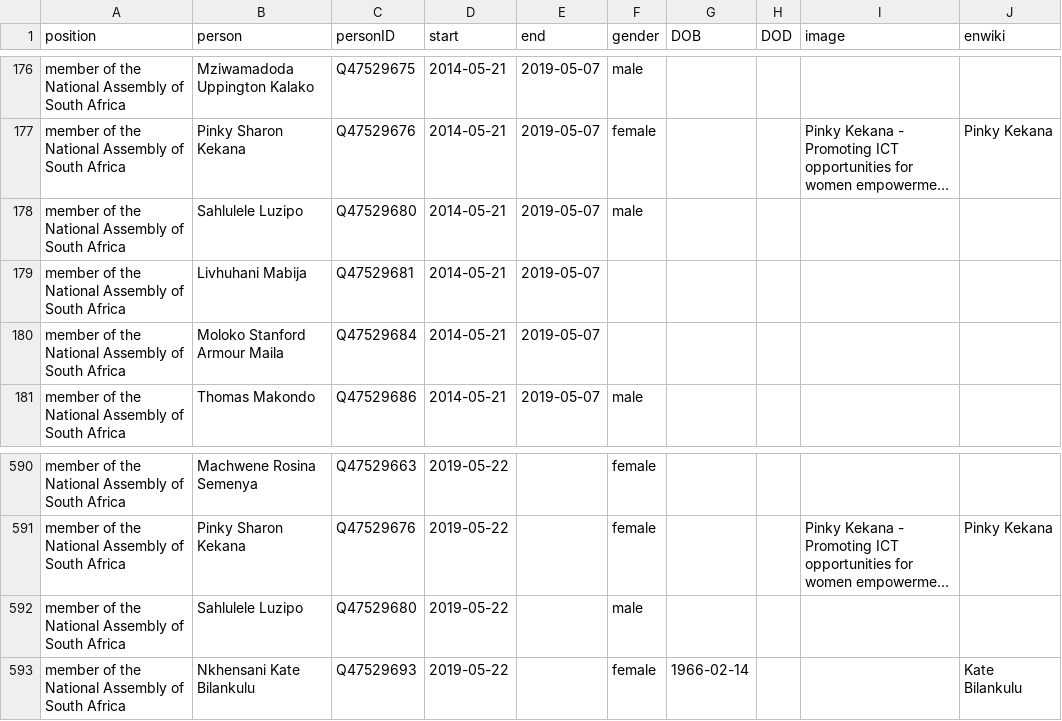
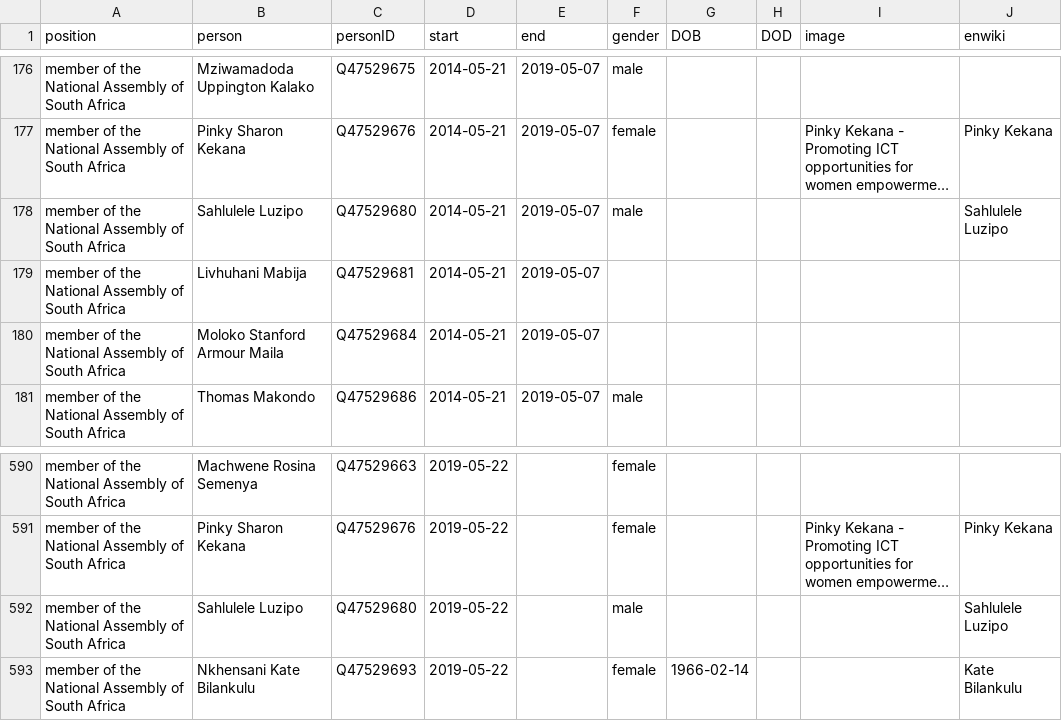
Before and after one commit to every-politician-scrapers/south-africa-cabinet, a CSV file: html/legislators.csv, drawn as a sheet; only a part is shown, gaps mark what is left out; long unchanged cells end in …; the diff names each change by its address in the sheet, - before the commit and + after, or states it on an @@ line.

Commit message:
PCB update

```diff
--- a/html/legislators.csv
+++ b/html/legislators.csv
-J178 (enwiki): (empty)
+J178 (enwiki): Sahlulele Luzipo
-J592 (enwiki): (empty)
+J592 (enwiki): Sahlulele Luzipo
```
